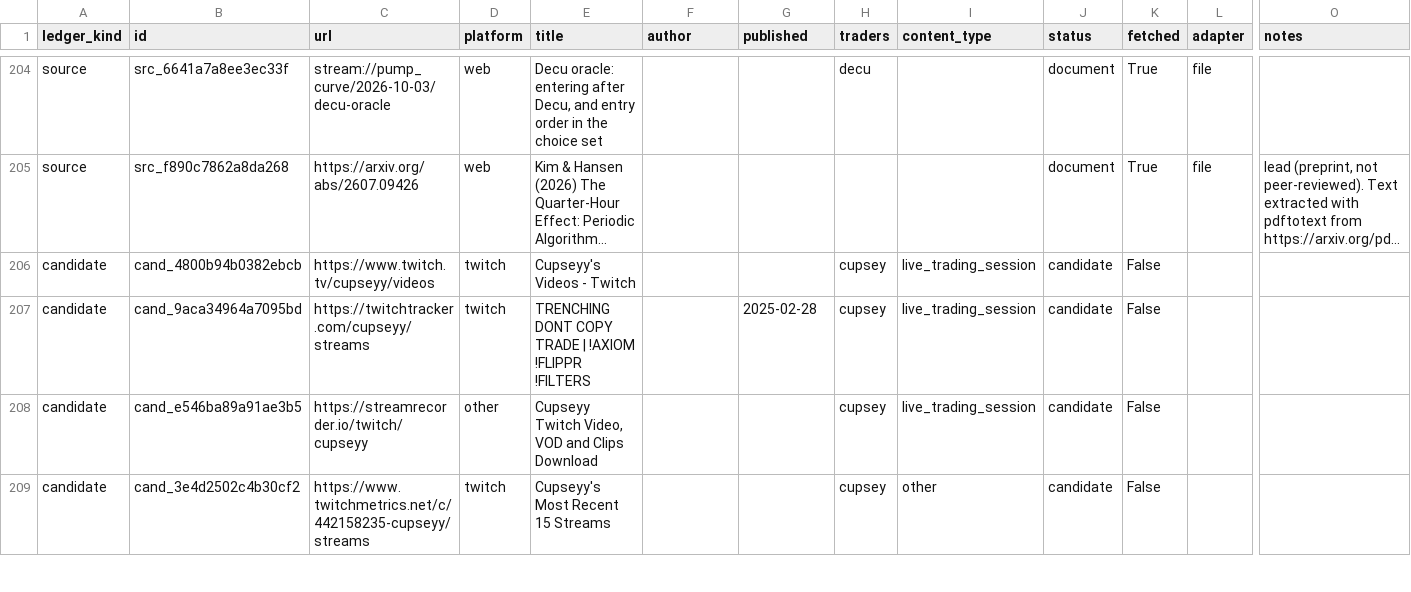
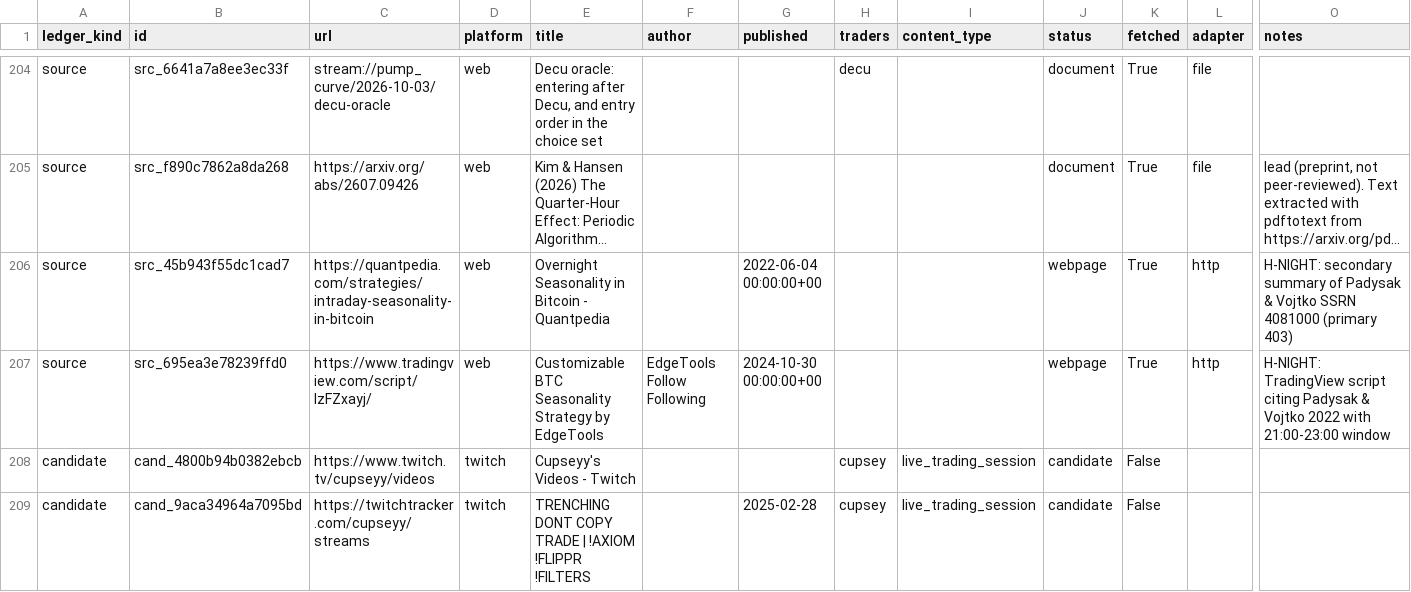
Before and after one commit to evan-massang/RErereresearch, a CSV file: sources/source_ledger.csv, drawn as a sheet; only a part is shown, gaps mark what is left out; the shorter side is filled out with more unchanged rows; long unchanged cells end in …; rows hold the shown columns only; the diff names each change by its address in the sheet, - before the commit and + after, or states it on an @@ line.

```diff
--- a/sources/source_ledger.csv
+++ b/sources/source_ledger.csv
+row 206: source | src_45b943f55dc1cad7 | https://quantpedia.com/strategies/intraday-seasonality-in-bitcoin | web | Overnight Seasonality in Bitcoin - Quantpedia |  | 2022-06-04 00:00:00+00 |  |  | webpage | True | http | H-NIGHT: secondary summary of Padysak & Vojtko SSRN 4081000 (primary 403)
+row 207: source | src_695ea3e78239ffd0 | https://www.tradingview.com/script/IzFZxayj/ | web | Customizable BTC Seasonality Strategy by EdgeTools | EdgeTools Follow Following | 2024-10-30 00:00:00+00 |  |  | webpage | True | http | H-NIGHT: TradingView script citing Padysak & Vojtko 2022 with 21:00-23:00 window
```
Also changed, not shown: research/observations/decisions.csv, research/observations/findings.csv, 9 other files.
